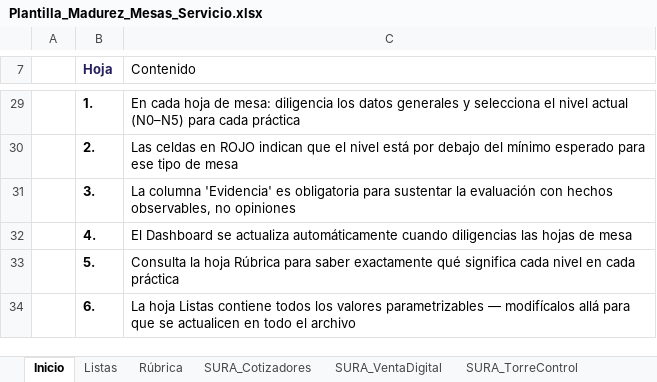
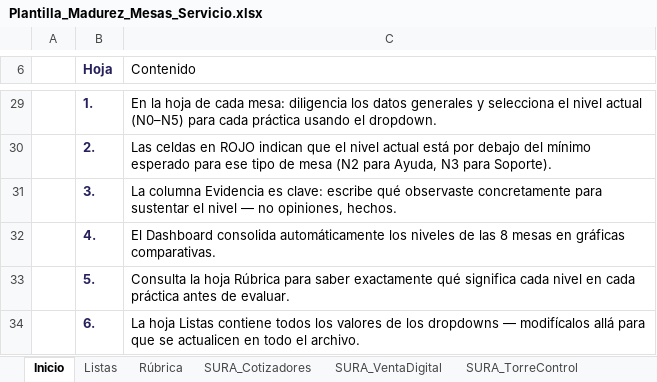
Before and after one commit to nataliazarthapersonalsoft/mesadeservicio-modernizacionaplicaciones, an Excel workbook: 02-Ingenieria/01-investigacion_operaciones/01-modelo_madurez/templates/Plantilla_Madurez_Mesas_Servicio.xlsx, sheet Inicio, drawn as a sheet; only a part is shown, gaps mark what is left out; values as stored, in another font and other column widths than the file's, no borders; the diff covers the shown part only; the diff names each change by its address in the sheet, - before the commit and + after, or states it on an @@ line.

Commit message:
actualizar excel

```diff
--- a/02-Ingenieria/01-investigacion_operaciones/01-modelo_madurez/templates/Plantilla_Madurez_Mesas_Servicio.xlsx (sheet Inicio)
+++ b/02-Ingenieria/01-investigacion_operaciones/01-modelo_madurez/templates/Plantilla_Madurez_Mesas_Servicio.xlsx (sheet Inicio)
-B29:B34 text colour: black
+B29:B34 text colour: #26215C
-C29 (Contenido): En cada hoja de mesa: diligencia los datos generales y selecciona el nivel actual (N0–N5) para cada práctica
+C29 (Contenido): En la hoja de cada mesa: diligencia los datos generales y selecciona el nivel actual (N0–N5) para cada práctica usando el dropdown.
-C30 (Contenido): …el nivel está por debajo del mínimo esperado para ese tipo de mesa
+C30 (Contenido): …el nivel actual está por debajo del mínimo esperado para ese tipo de mesa (N2 para Ayuda, N3 para Soporte).
-C31 (Contenido): La columna 'Evidencia' es obligatoria para sustentar la evaluación con hechos observables, no opiniones
+C31 (Contenido): La columna Evidencia es clave: escribe qué observaste concretamente para sustentar el nivel — no opiniones, hechos.
-C32 (Contenido): El Dashboard se actualiza automáticamente cuando diligencias las hojas de mesa
+C32 (Contenido): El Dashboard consolida automáticamente los niveles de las 8 mesas en gráficas comparativas.
-C33 (Contenido): …cada práctica
+C33 (Contenido): …cada práctica antes de evaluar.
-C34 (Contenido): …los valores parametrizables — modifícalos allá para que se actualicen en todo el archivo
+C34 (Contenido): …los valores de los dropdowns — modifícalos allá para que se actualicen en todo el archivo.
```
Also changed, not shown: 2 added rows, 2 removed rows, 16 edited cells and cell formats elsewhere in this sheet, sheet Dashboard, charts or pictures.
